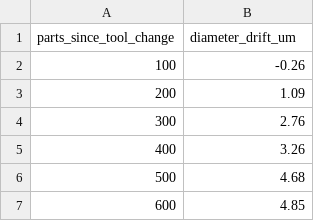
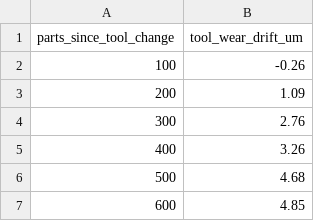
Before and after one commit to seanchatmangpt/smalt, a CSV file: docs/dmedi-bb-curriculum/modules/14-triz-product/datasets/tool-wear.csv, drawn as a sheet; only a part is shown.

Commit message:
docs(curriculum): stale-prose fixes — regenerated-scale claim, m27 slides regime, seed 2711 registered, receipt cross-ref
FIX lane, E-i findings 1/2/3/8/9:

1. m12 README + capability-derivation lab: the "Lane 04 raw baseline
   re-derives Ppk 1.24 at the 4.17 um scale" claim was doubly stale — the
   CSV was regenerated post-adjudication at gauss(12.009, 0.007407)
   (sample s 0.007417 mm); re-derived Ppk = 0.68, consistent with pinned
   Cpk 0.72. Ground truth re-computed from data/bore-baseline-100.csv.
2. m27 slides-outline: stale-regime numbers (Cpk 0.64/1.28/2.00 at
   sigma 4.17 um) reframed as the superseded pre-adjudication regime;
   live baseline now the adjudicated pair 0.72 @ 7.407 um (values
   0.36/0.72/1.12) with the 4.17-era values kept parenthetically as
   historical.
3. Seed 2711 registered: m27 thermal-warmup-study.csv manifest row
   corrected from "authored deterministic, no RNG" to seed 2711 via
   scripts/gen_verification_dataset.py (regen confirmed byte-exact,
   sha256 72e8b2612fe1... unchanged).
4. course-completion-receipt §1: 45/45 sentence marked superseded by
   §5 item 7 (45/45 zero divergences).
5. m16 exercises E6: "seed 1607 + 1" reworded to cite the registered
   seed 1607 only.

Gates (all exit 0): datasets/manifest_verify.py 61 PASS / 0 FAIL;
modules/12 court.py; modules/27 scripts/derive_keys.py;
modules/28 court.py.

```diff
--- a/docs/dmedi-bb-curriculum/modules/14-triz-product/datasets/tool-wear.csv
+++ b/docs/dmedi-bb-curriculum/modules/14-triz-product/datasets/tool-wear.csv
@@ -1,2 +1,2 @@
-parts_since_tool_change,diameter_drift_um
+parts_since_tool_change,tool_wear_drift_um
 100,-0.26
```
Also changed, not shown: 8 other files.
